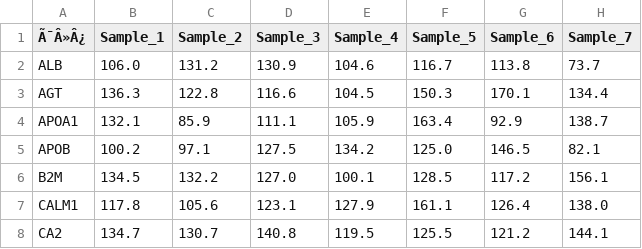
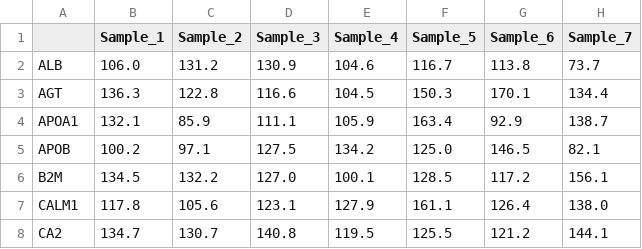
Before and after one commit to futianfan/GenoCraft, a CSV file: server/demo_data/protein_data/imputation_results.csv, drawn as a sheet; only a part is shown; the diff names each change by its address in the sheet, - before the commit and + after, or states it on an @@ line.

```diff
--- a/server/demo_data/protein_data/imputation_results.csv
+++ b/server/demo_data/protein_data/imputation_results.csv
-A1: Ã¯Â»Â¿
+A1: (empty)
```
Also changed, not shown: server/demo_data/bulk_data/normalized_cases.csv, server/demo_data/bulk_data/normalized_controls.csv, 15 other files.
